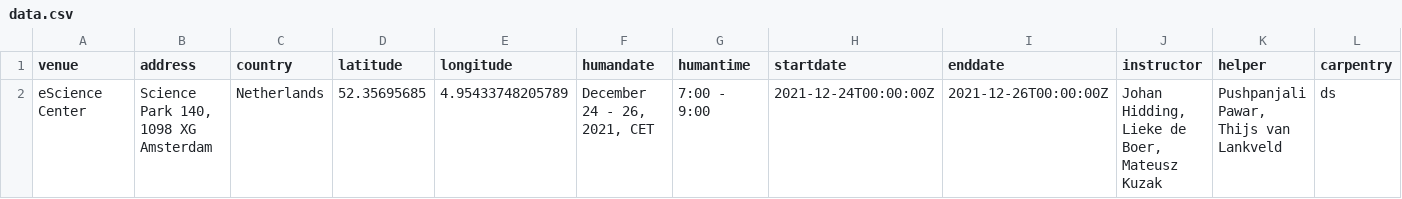
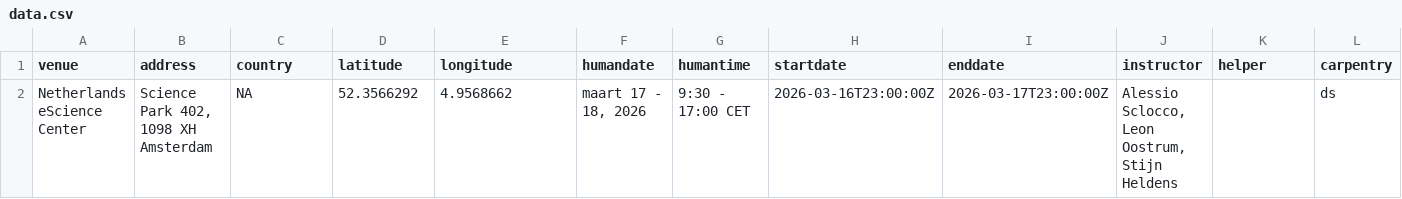
Before and after one commit to esciencecenter-digital-skills/2026-03-17-ds-gpu, a CSV file: _data/data.csv, drawn as a sheet; only a part is shown; removed rows and columns are numbered as before the commit, all else as after; rows hold the shown columns only; the diff names each change by its address in the sheet, - before the commit and + after, or states it on an @@ line.

Commit message:
Update data.csv

```diff
--- a/_data/data.csv
+++ b/_data/data.csv
-row 2: eScience Center | Science Park 140, 1098 XG Amsterdam | Netherlands | 52.35695685 | 4.95433748205789 | December 24 - 26, 2021, CET | 7:00 - 9:00 | 2021-12-24T00:00:00Z | 2021-12-26T00:00:00Z | Johan Hidding, Lieke de Boer, Mateusz Kuzak | Pushpanjali Pawar, Thijs van Lankveld | ds
+row 2: Netherlands eScience Center | Science Park 402, 1098 XH Amsterdam | NA | 52.3566292 | 4.9568662 | maart 17 - 18, 2026 | 9:30 - 17:00 CET | 2026-03-16T23:00:00Z | 2026-03-17T23:00:00Z | Alessio Sclocco, Leon Oostrum, Stijn Heldens |  | ds
```
